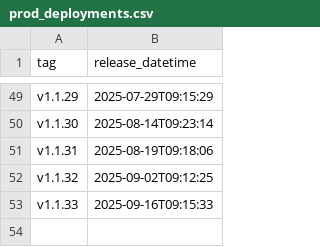
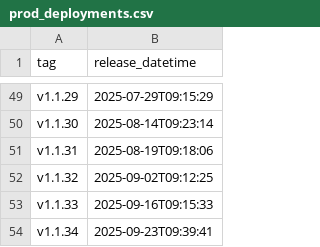
Before and after one commit to NHSDigital/eps-FHIR-validator-lambda, a CSV file: _data/prod_deployments.csv, drawn as a sheet; only a part is shown, gaps mark what is left out.

```diff
--- a/_data/prod_deployments.csv
+++ b/_data/prod_deployments.csv
@@ -53 +53,2 @@ v1.1.32,2025-09-02T09:12:25
 v1.1.33,2025-09-16T09:15:33
+v1.1.34,2025-09-23T09:39:41
```
Also changed, not shown: 1 other file.
